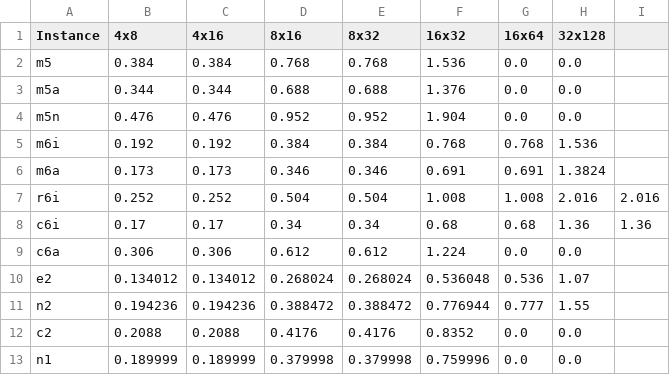
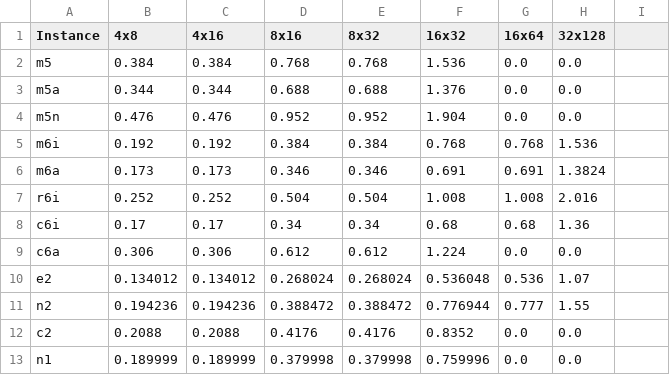
Before and after one commit to ksuderman/Experiments, a CSV file: prices.csv, drawn as a sheet.

Commit message:
Update prices.csv
Remove spurious column

```diff
--- a/prices.csv
+++ b/prices.csv
@@ -6,4 +6,4 @@ m6i,0.192,0.192,0.384,0.384,0.768,0.768,1.536
 m6a,0.173,0.173,0.346,0.346,0.691,0.691,1.3824
-r6i,0.252,0.252,0.504,0.504,1.008,1.008,2.016,2.016
-c6i,0.17,0.17,0.34,0.34,0.68,0.68,1.36,1.36
+r6i,0.252,0.252,0.504,0.504,1.008,1.008,2.016
+c6i,0.17,0.17,0.34,0.34,0.68,0.68,1.36
 c6a,0.306,0.306,0.612,0.612,1.224,0.0,0.0
```
